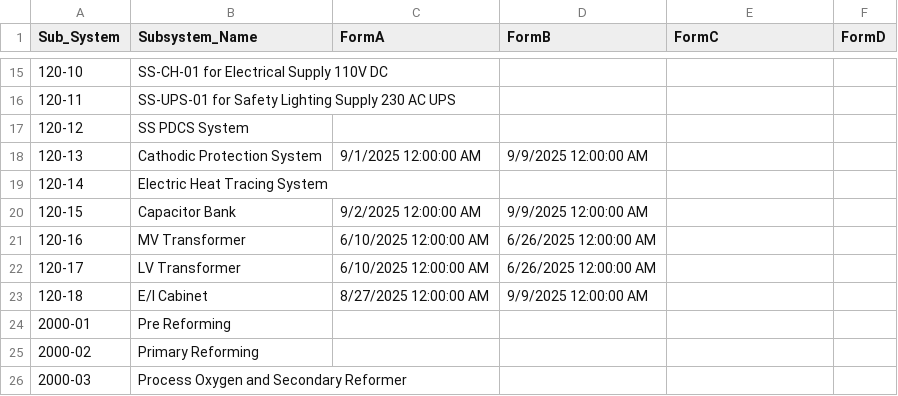
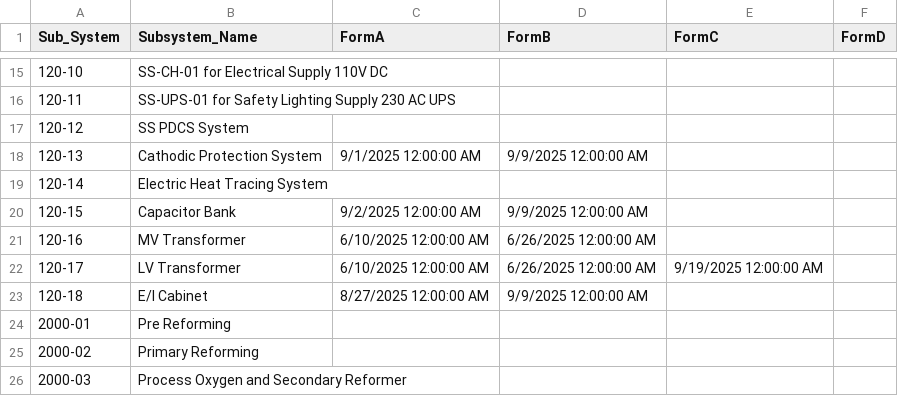
Before and after one commit to akarimvand/SAPRA2, a CSV file: dbcsv/HOS.CSV, drawn as a sheet; only a part is shown, gaps mark what is left out.

Commit message:
Upload HOS.CSV by a.naseri on SMP-QC-D01647 at 2025-09-19 11:21:38

```diff
--- a/dbcsv/HOS.CSV
+++ b/dbcsv/HOS.CSV
@@ -21,3 +21,3 @@
 120-16,MV Transformer,6/10/2025 12:00:00 AM,6/26/2025 12:00:00 AM,,
-120-17,LV Transformer,6/10/2025 12:00:00 AM,6/26/2025 12:00:00 AM,,
+120-17,LV Transformer,6/10/2025 12:00:00 AM,6/26/2025 12:00:00 AM,9/19/2025 12:00:00 AM,
 120-18,E/I Cabinet,8/27/2025 12:00:00 AM,9/9/2025 12:00:00 AM,,
```
